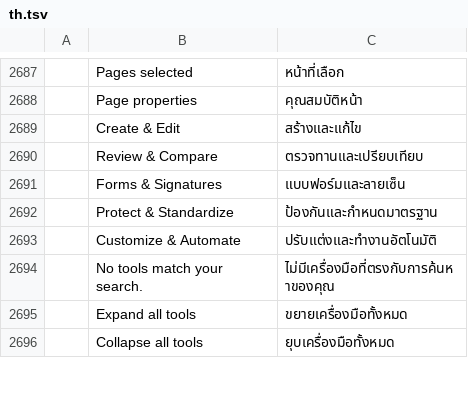
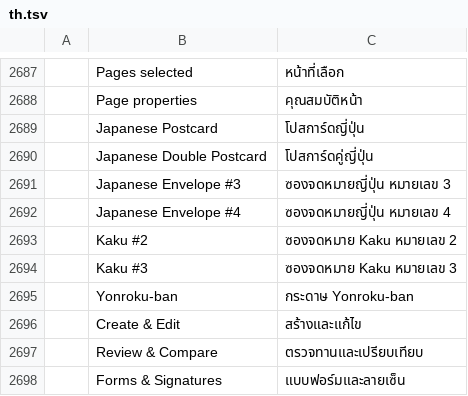
Before and after one commit to midasdf/printcraft, a TSV file: crates/ui-egui/src/i18n/th.tsv, drawn as a sheet; only a part is shown, gaps mark what is left out; the shorter side is filled out with more unchanged rows; the diff names each change by its address in the sheet, - before the commit and + after, or states it on an @@ line.

Commit message:
i18n: add the Japanese paper labels to the other 27 catalogs
The Print dialog shows paper names through tl!() (print_ui.rs:1052 and
:1054), so the seven labels the Japanese sheet presets add are UI strings.
ca, fi, ja, lt, pt-br, ro and vi already carry them; the other 27 catalogs
show those sheets in English.

Add Japanese Postcard, Japanese Double Postcard, Japanese Envelope #3/#4,
Kaku #2/#3 and Yonroku-ban to ar, bg, ckb, cs, de, el, es, fa, fr, hi, hu,
id, it, kk, ko, lo, nb, pl, ru, sl, sq, te, th, tr, uk, zh-hans and
zh-hant, written from the English labels (AI-assisted, not separately
native-reviewed), after "Page properties" as in ja.tsv. Kaku and
Yonroku-ban stay as the paper names; the postcard, envelope and paper
words are translated.

Translation catalogs are project files under the project licence, so
ATTRIBUTION.toml carries no sha256 for them and needs no change
(AGENTS.md §1.3).

Validation: cargo test -p pdfcraft-ui-egui --lib i18n (62 passed, 0
failed), cargo xtask assets (ok, 289 repository assets), cargo test -p
pdfcraft-print (53 passed, 0 failed), cargo test -p pdfcraft-automation
--lib (42 passed, 0 failed).

```diff
--- a/crates/ui-egui/src/i18n/th.tsv
+++ b/crates/ui-egui/src/i18n/th.tsv
+row 2689:  | Japanese Postcard | โปสการ์ดญี่ปุ่น
+row 2690:  | Japanese Double Postcard | โปสการ์ดคู่ญี่ปุ่น
+row 2691:  | Japanese Envelope #3 | ซองจดหมายญี่ปุ่น หมายเลข 3
+row 2692:  | Japanese Envelope #4 | ซองจดหมายญี่ปุ่น หมายเลข 4
+row 2693:  | Kaku #2 | ซองจดหมาย Kaku หมายเลข 2
+row 2694:  | Kaku #3 | ซองจดหมาย Kaku หมายเลข 3
+row 2695:  | Yonroku-ban | กระดาษ Yonroku-ban
```
Also changed, not shown: crates/ui-egui/src/i18n/ckb.tsv, crates/ui-egui/src/i18n/hi.tsv, 24 other files.
